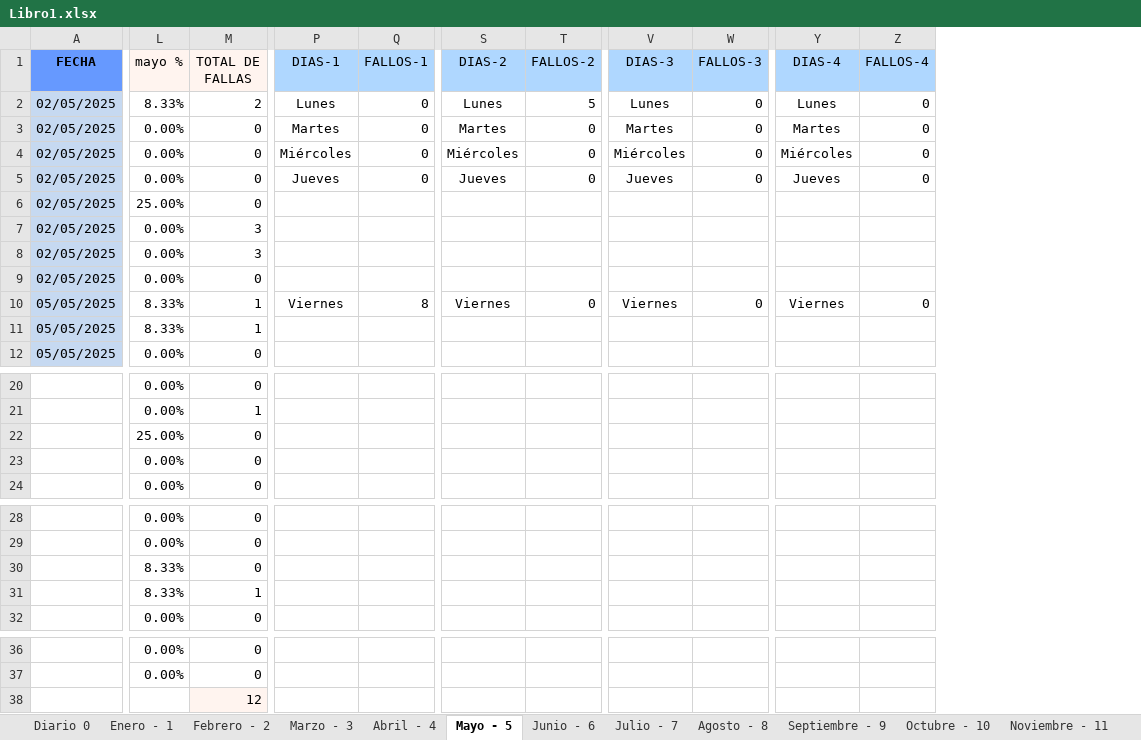
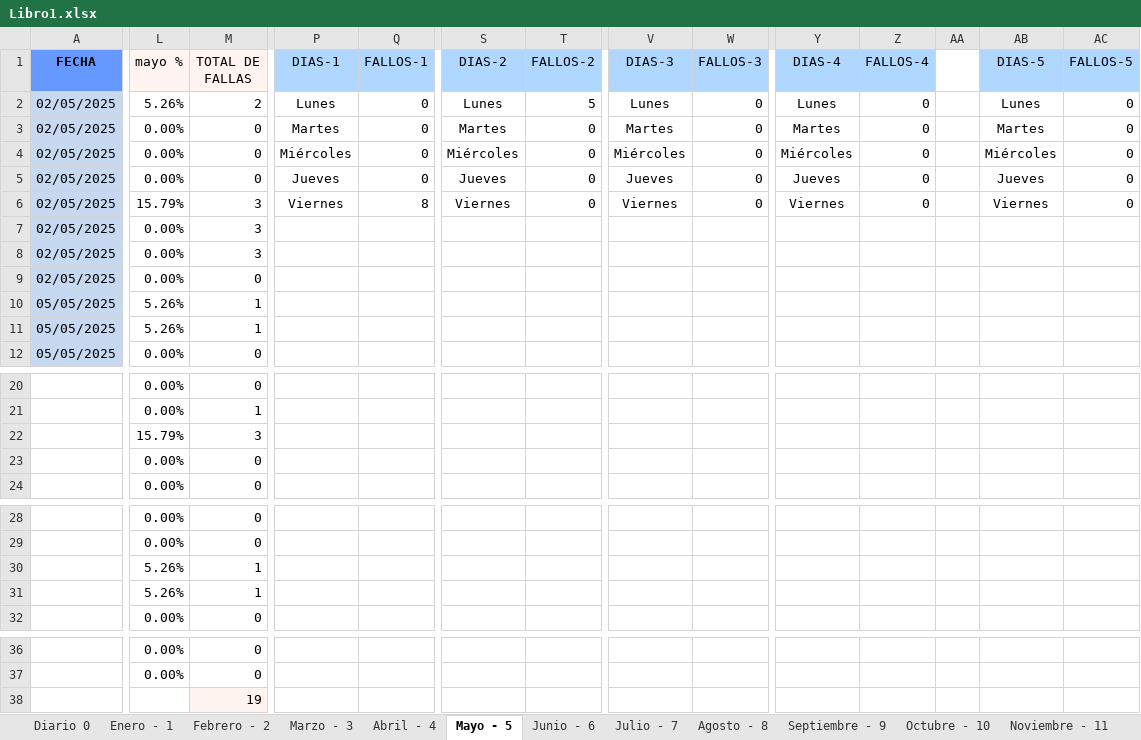
Before and after one commit to zairelyshdz/caidas_agencias_banfanb, an Excel workbook: Libro1.xlsx, sheet Mayo - 5, drawn as a sheet; only a part is shown, gaps mark what is left out; values as stored, in another font and other column widths than the file's, no borders; removed rows and columns are numbered as before the commit, all else as after; rows hold the shown columns only; the diff names each change by its address in the sheet, - before the commit and + after, or states it on an @@ line.

Commit message:
Changes to be committed: 	modified:   Libro1.xlsx

```diff
--- a/Libro1.xlsx (sheet Mayo - 5)
+++ b/Libro1.xlsx (sheet Mayo - 5)
+column AA, empty
+column AB (DIAS-5), rows 2-6: Lunes | Martes | Miércoles | Jueves | Viernes
+column AC (FALLOS-5), rows 2-6: all 0
-L2 (mayo %): 8.33%
+L2 (mayo %): 5.26%
-L6 (mayo %): 25.00%
+L6 (mayo %): 15.79%
-M6 (TOTAL DE FALLAS): 0
+M6 (TOTAL DE FALLAS): 3
-P6 (DIAS-1): (empty)
+P6 (DIAS-1): Viernes
-Q6 (FALLOS-1): (empty)
+Q6 (FALLOS-1): 8
-S6 (DIAS-2): (empty)
+S6 (DIAS-2): Viernes
-T6 (FALLOS-2): (empty)
+T6 (FALLOS-2): 0
-V6 (DIAS-3): (empty)
+V6 (DIAS-3): Viernes
-W6 (FALLOS-3): (empty)
+W6 (FALLOS-3): 0
-Y6 (DIAS-4): (empty)
+Y6 (DIAS-4): Viernes
-Z6 (FALLOS-4): (empty)
+Z6 (FALLOS-4): 0
-L10:L11 (mayo %): 8.33%
+L10:L11 (mayo %): 5.26%
-P10 (DIAS-1): Viernes
+P10 (DIAS-1): (empty)
-Q10 (FALLOS-1): 8
+Q10 (FALLOS-1): (empty)
-S10 (DIAS-2): Viernes
+S10 (DIAS-2): (empty)
-T10 (FALLOS-2): 0
+T10 (FALLOS-2): (empty)
-V10 (DIAS-3): Viernes
+V10 (DIAS-3): (empty)
-W10 (FALLOS-3): 0
+W10 (FALLOS-3): (empty)
-Y10 (DIAS-4): Viernes
+Y10 (DIAS-4): (empty)
-Z10 (FALLOS-4): 0
+Z10 (FALLOS-4): (empty)
-row 22:  | 25.00% | 0
+row 22:  | 15.79% | 3
-row 30:  | 8.33% | 0
+row 30:  | 5.26% | 1
-L31 (mayo %): 8.33%
+L31 (mayo %): 5.26%
-M38 (TOTAL DE FALLAS): 12
+M38 (TOTAL DE FALLAS): 19
```
Also changed, not shown: formulas that keep their value.
